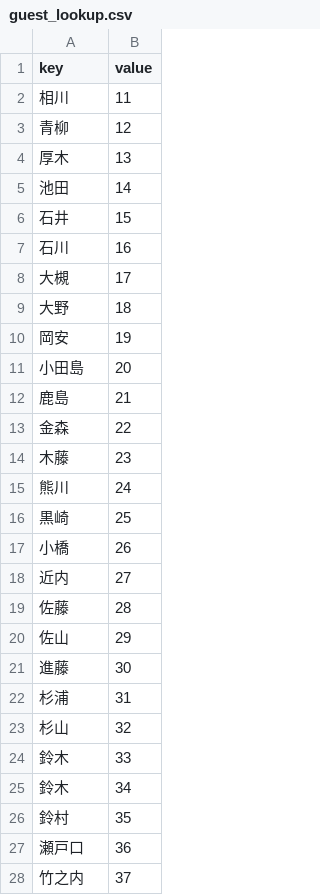
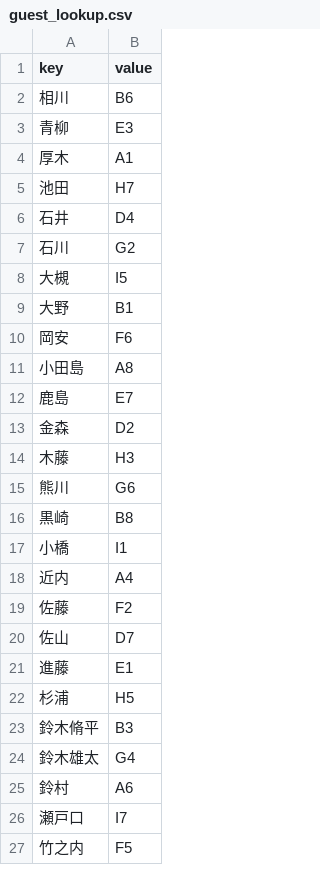
Before and after one commit to akitomokkori-cell/080716_-, a CSV file: guest_lookup.csv, drawn as a sheet; only a part is shown; the diff covers the shown part only.

Commit message:
Add files via upload

```diff
--- a/guest_lookup.csv
+++ b/guest_lookup.csv
@@ -1,28 +1,27 @@
 "key","value"
-"相川","11"
-"青柳","12"
-"厚木","13"
-"池田","14"
-"石井","15"
-"石川","16"
-"大槻","17"
-"大野","18"
-"岡安","19"
-"小田島","20"
-"鹿島","21"
-"金森","22"
-"木藤","23"
-"熊川","24"
-"黒崎","25"
-"小橋","26"
-"近内","27"
-"佐藤","28"
-"佐山","29"
-"進藤","30"
-"杉浦","31"
-"杉山","32"
-"鈴木","33"
-"鈴木","34"
-"鈴村","35"
-"瀬戸口","36"
-"竹之内","37"
+"相川","B6"
+"青柳","E3"
+"厚木","A1"
+"池田","H7"
+"石井","D4"
+"石川","G2"
+"大槻","I5"
+"大野","B1"
+"岡安","F6"
+"小田島","A8"
+"鹿島","E7"
+"金森","D2"
+"木藤","H3"
+"熊川","G6"
+"黒崎","B8"
+"小橋","I1"
+"近内","A4"
+"佐藤","F2"
+"佐山","D7"
+"進藤","E1"
+"杉浦","H5"
+"鈴木脩平","B3"
+"鈴木雄太","G4"
+"鈴村","A6"
+"瀬戸口","I7"
+"竹之内","F5"
```
Also changed, not shown: 2 added rows, 6 removed rows and 31 edited cells elsewhere in this file.
